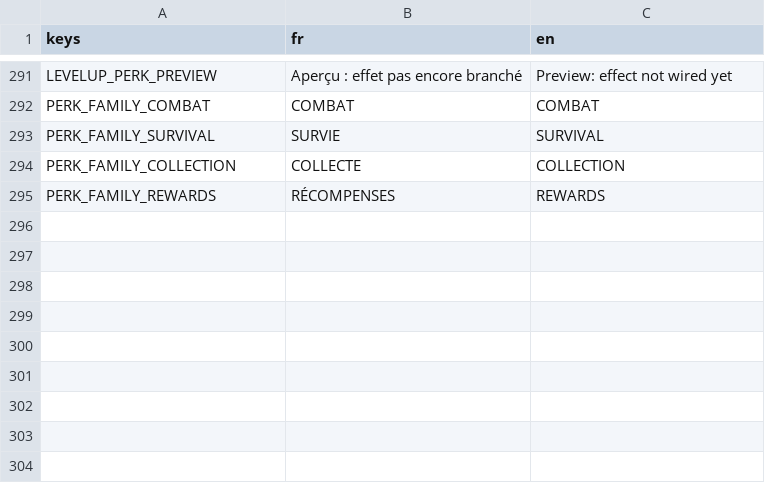
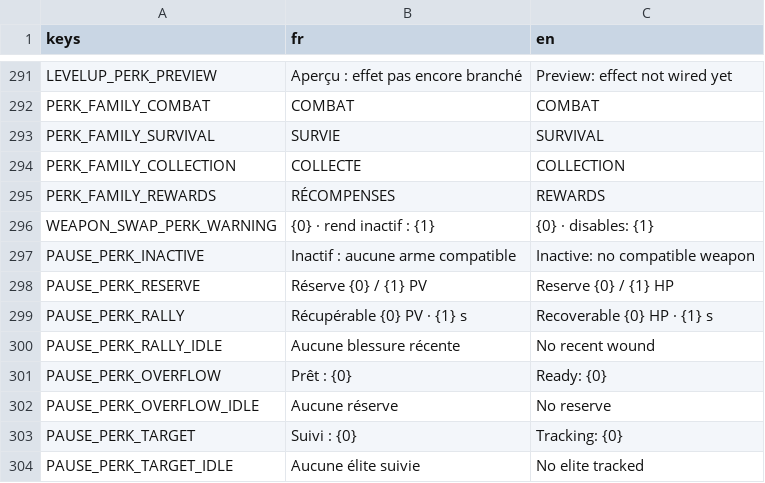
Before and after one commit to raphplt/vestiges, a CSV file: assets/translations/translations.csv, drawn as a sheet; only a part is shown, gaps mark what is left out; the diff names each change by its address in the sheet, - before the commit and + after, or states it on an @@ line.

Commit message:
feat: perks inactifs signalés, états chiffrés dans la pause, échange d'arme averti (plan 05 lot B2, étape 5)

```diff
--- a/assets/translations/translations.csv
+++ b/assets/translations/translations.csv
+row 296: WEAPON_SWAP_PERK_WARNING | {0} · rend inactif : {1} | {0} · disables: {1}
+row 297: PAUSE_PERK_INACTIVE | Inactif : aucune arme compatible | Inactive: no compatible weapon
+row 298: PAUSE_PERK_RESERVE | Réserve {0} / {1} PV | Reserve {0} / {1} HP
+row 299: PAUSE_PERK_RALLY | Récupérable {0} PV · {1} s | Recoverable {0} HP · {1} s
+row 300: PAUSE_PERK_RALLY_IDLE | Aucune blessure récente | No recent wound
+row 301: PAUSE_PERK_OVERFLOW | Prêt : {0} | Ready: {0}
+row 302: PAUSE_PERK_OVERFLOW_IDLE | Aucune réserve | No reserve
+row 303: PAUSE_PERK_TARGET | Suivi : {0} | Tracking: {0}
+row 304: PAUSE_PERK_TARGET_IDLE | Aucune élite suivie | No elite tracked
```
Also changed, not shown: 9 other files.
